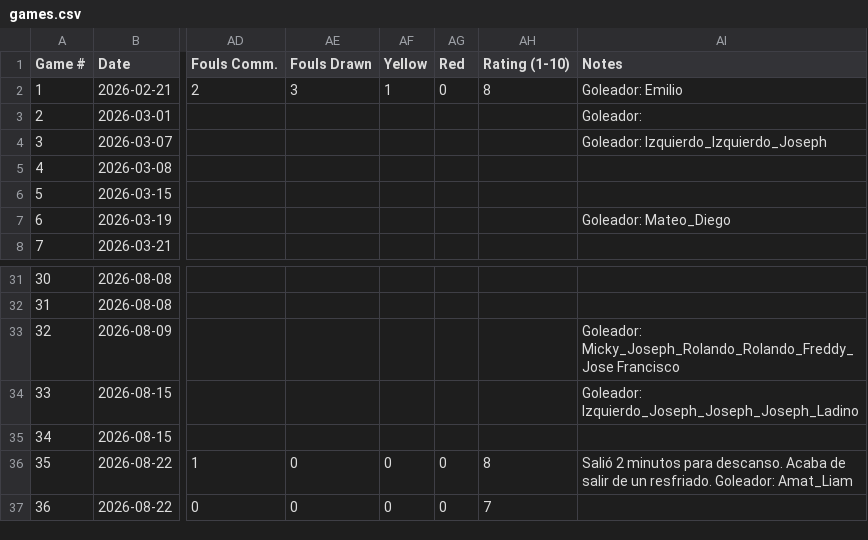
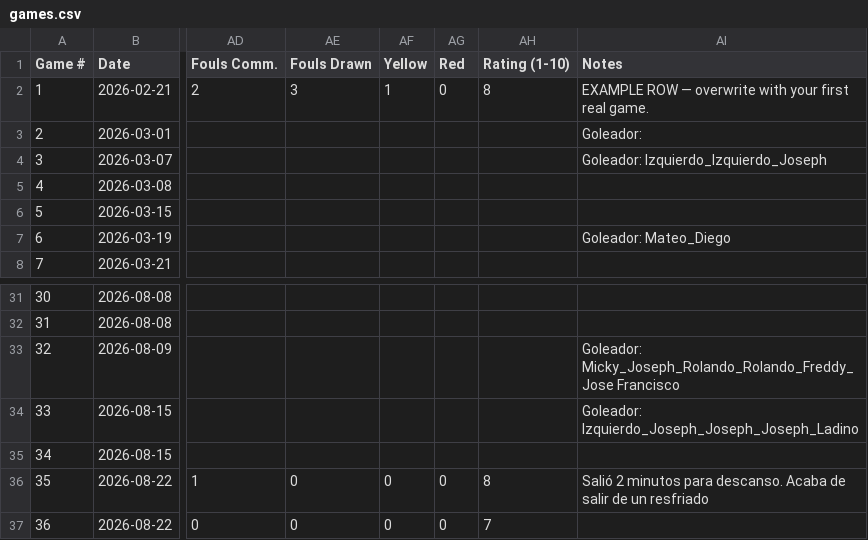
Before and after one commit to pepinllamas/match-data, a CSV file: games.csv, drawn as a sheet; only a part is shown, gaps mark what is left out; the diff names each change by its address in the sheet, - before the commit and + after, or states it on an @@ line.

Commit message:
Update match data (36 games)

```diff
--- a/games.csv
+++ b/games.csv
-AI2 (Notes): Goleador: Emilio
+AI2 (Notes): EXAMPLE ROW — overwrite with your first real game.
-AI36 (Notes): …de un resfriado. Goleador: Amat_Liam
+AI36 (Notes): …de un resfriado
```
